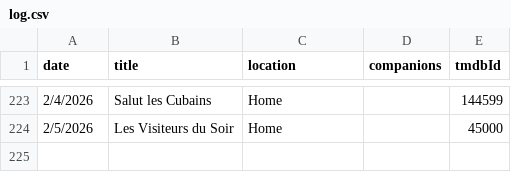
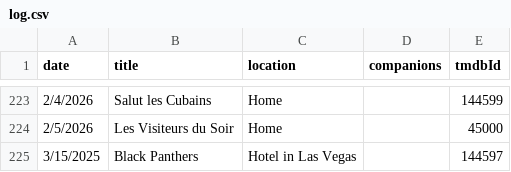
Before and after one commit to shreshthkhilani/s4s-filmstruck, a CSV file: data/log.csv, drawn as a sheet; only a part is shown, gaps mark what is left out.

```diff
--- a/data/log.csv
+++ b/data/log.csv
@@ -224 +224,2 @@ date,title,location,companions,tmdbId
 2/5/2026,Les Visiteurs du Soir,Home,,45000
+3/15/2025,Black Panthers,Hotel in Las Vegas,,144597
```
Also changed, not shown: data/films.csv, data/stats.csv.
